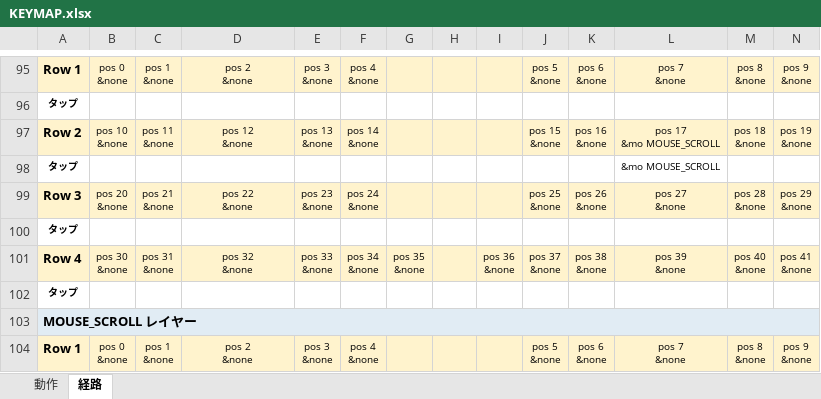
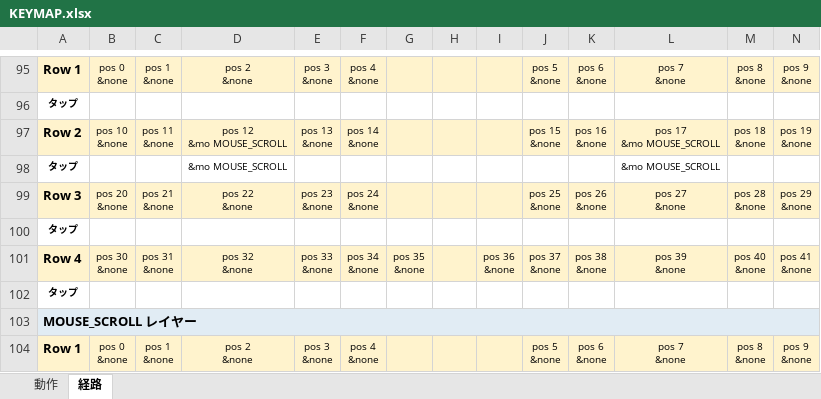
Before and after one commit to ryo-aoki-pc/zmk-config-LisM, an Excel workbook: KEYMAP.xlsx, sheet 経路, drawn as a sheet; only a part is shown, gaps mark what is left out; values as stored, in another font and other column widths than the file's, no borders; ↵ is a line break in a cell; the diff names each change by its address in the sheet, - before the commit and + after, or states it on an @@ line.

```diff
--- a/KEYMAP.xlsx (sheet 経路)
+++ b/KEYMAP.xlsx (sheet 経路)
-D97: pos 12 ↵ &none
+D97: pos 12 ↵ &mo MOUSE_SCROLL
-D98: (empty)
+D98: &mo MOUSE_SCROLL
```
Also changed, not shown: sheet 動作, 1 other file.
